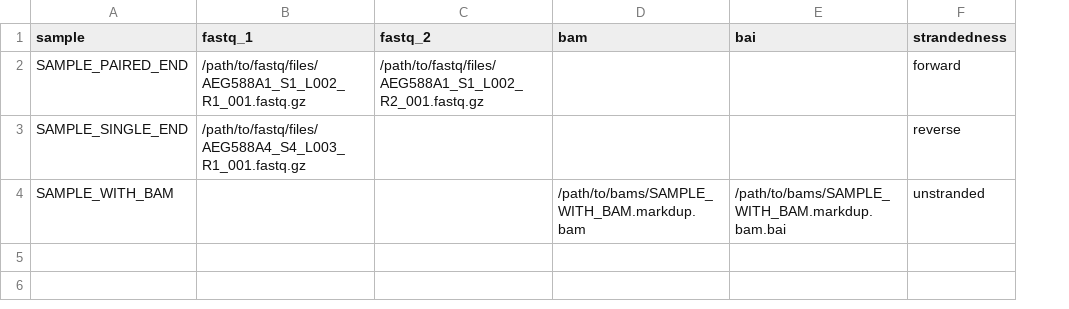
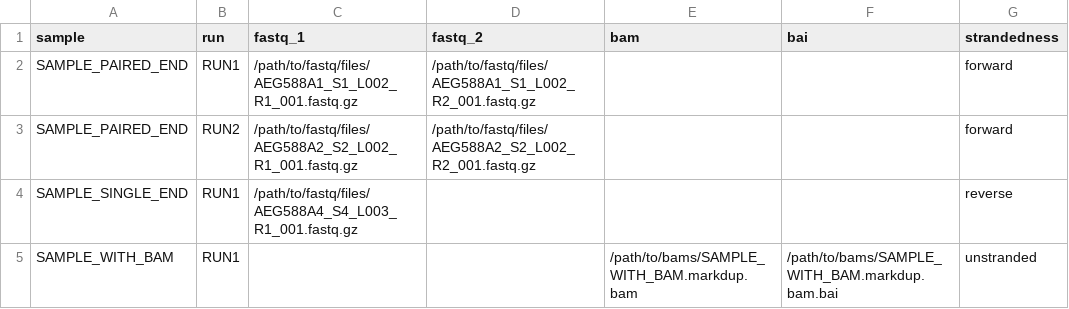
Before and after one commit to bzhanglab/pgdia, a CSV file: assets/samplesheet.csv, drawn as a sheet; addresses are those after the commit; the diff names each change by its address in the sheet, - before the commit and + after, or states it on an @@ line.

```diff
--- a/assets/samplesheet.csv
+++ b/assets/samplesheet.csv
+column B (run), row 2: RUN1; rows 4-5: RUN1 | RUN1
+row 3: SAMPLE_PAIRED_END | RUN2 | /path/to/fastq/files/AEG588A2_S2_L002_R1_001.fastq.gz | /path/to/fastq/files/AEG588A2_S2_L002_R2_001.fastq.gz |  |  | forward
```
Also changed, not shown: 34 other files.
